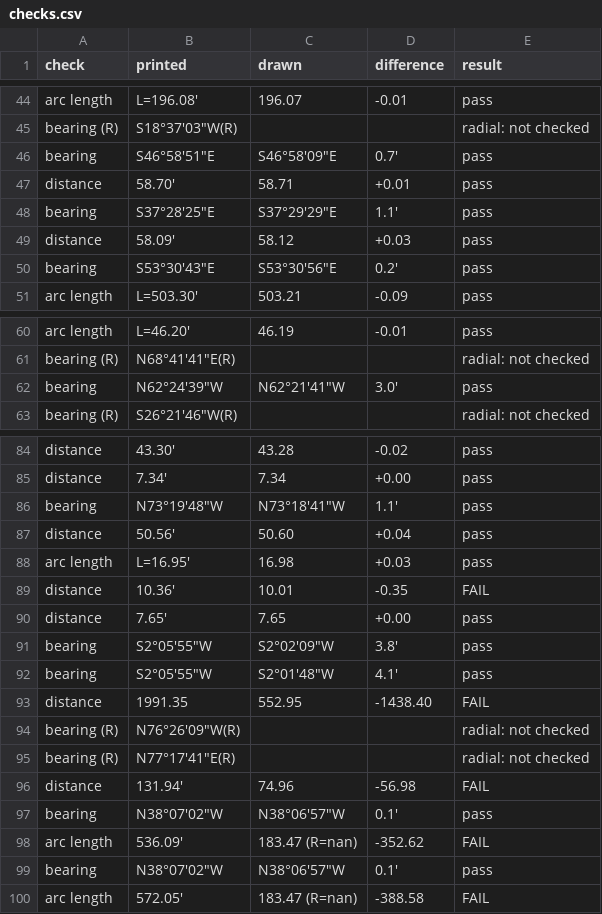
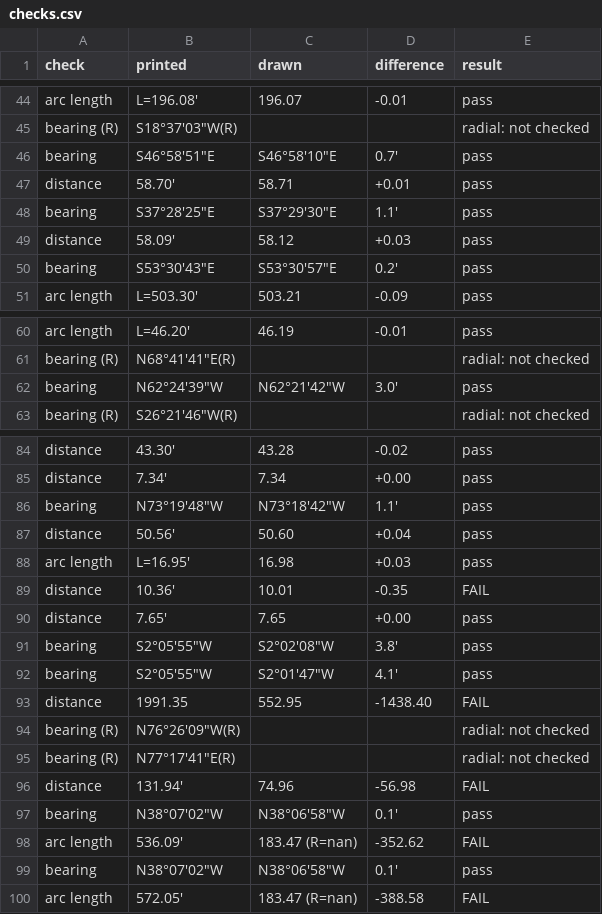
Before and after one commit to j-rmccrery/caltrans, a CSV file: spike/out/r_10434_001_2020-09-16/checks.csv, drawn as a sheet; only a part is shown, gaps mark what is left out; the diff covers the shown part only.

```diff
--- a/spike/out/r_10434_001_2020-09-16/checks.csv
+++ b/spike/out/r_10434_001_2020-09-16/checks.csv
@@ -45,7 +45,7 @@ arc length,L=196.08',196.07,-0.01,pass
 bearing (R),"S18°37'03""W(R)",,,radial: not checked
-bearing,"S46°58'51""E","S46°58'09""E",0.7',pass
+bearing,"S46°58'51""E","S46°58'10""E",0.7',pass
 distance,58.70',58.71,+0.01,pass
-bearing,"S37°28'25""E","S37°29'29""E",1.1',pass
+bearing,"S37°28'25""E","S37°29'30""E",1.1',pass
 distance,58.09',58.12,+0.03,pass
-bearing,"S53°30'43""E","S53°30'56""E",0.2',pass
+bearing,"S53°30'43""E","S53°30'57""E",0.2',pass
 arc length,L=503.30',503.21,-0.09,pass
@@ -61,3 +61,3 @@ arc length,L=46.20',46.19,-0.01,pass
 bearing (R),"N68°41'41""E(R)",,,radial: not checked
-bearing,"N62°24'39""W","N62°21'41""W",3.0',pass
+bearing,"N62°24'39""W","N62°21'42""W",3.0',pass
 bearing (R),"S26°21'46""W(R)",,,radial: not checked
@@ -85,3 +85,3 @@ distance,43.30',43.28,-0.02,pass
 distance,7.34',7.34,+0.00,pass
-bearing,"N73°19'48""W","N73°18'41""W",1.1',pass
+bearing,"N73°19'48""W","N73°18'42""W",1.1',pass
 distance,50.56',50.60,+0.04,pass
@@ -90,4 +90,4 @@ distance,10.36',10.01,-0.35,FAIL
 distance,7.65',7.65,+0.00,pass
-bearing,"S2°05'55""W","S2°02'09""W",3.8',pass
-bearing,"S2°05'55""W","S2°01'48""W",4.1',pass
+bearing,"S2°05'55""W","S2°02'08""W",3.8',pass
+bearing,"S2°05'55""W","S2°01'47""W",4.1',pass
 distance,1991.35,552.95,-1438.40,FAIL
@@ -96,5 +96,5 @@ bearing (R),"N77°17'41""E(R)",,,radial: not checked
 distance,131.94',74.96,-56.98,FAIL
-bearing,"N38°07'02""W","N38°06'57""W",0.1',pass
+bearing,"N38°07'02""W","N38°06'58""W",0.1',pass
 arc length,536.09',183.47 (R=nan),-352.62,FAIL
-bearing,"N38°07'02""W","N38°06'57""W",0.1',pass
+bearing,"N38°07'02""W","N38°06'58""W",0.1',pass
 arc length,572.05',183.47 (R=nan),-388.58,FAIL
```
Also changed, not shown: 12 edited cells elsewhere in this file, spike/out/r_10434_001_2020-09-16/tags_checks.csv, 22 other files.
